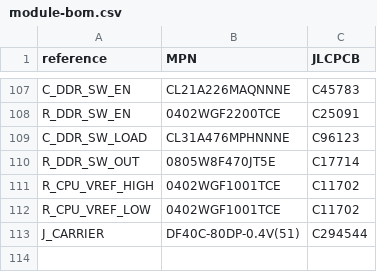
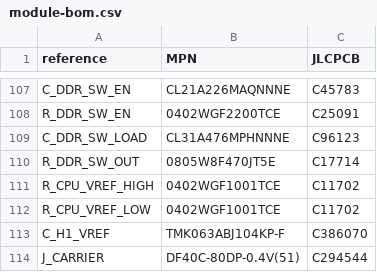
Before and after one commit to Abse2001/pixel-dash, a CSV file: module/module-bom.csv, drawn as a sheet; only a part is shown, gaps mark what is left out.

```diff
--- a/module/module-bom.csv
+++ b/module/module-bom.csv
@@ -112,2 +112,3 @@ R_CPU_VREF_HIGH,0402WGF1001TCE,C11702
 R_CPU_VREF_LOW,0402WGF1001TCE,C11702
+C_H1_VREF,TMK063ABJ104KP-F,C386070
 J_CARRIER,DF40C-80DP-0.4V(51),C294544
```
Also changed, not shown: module/command-receiver-screen.csv, module/timing.csv, 14 other files.
